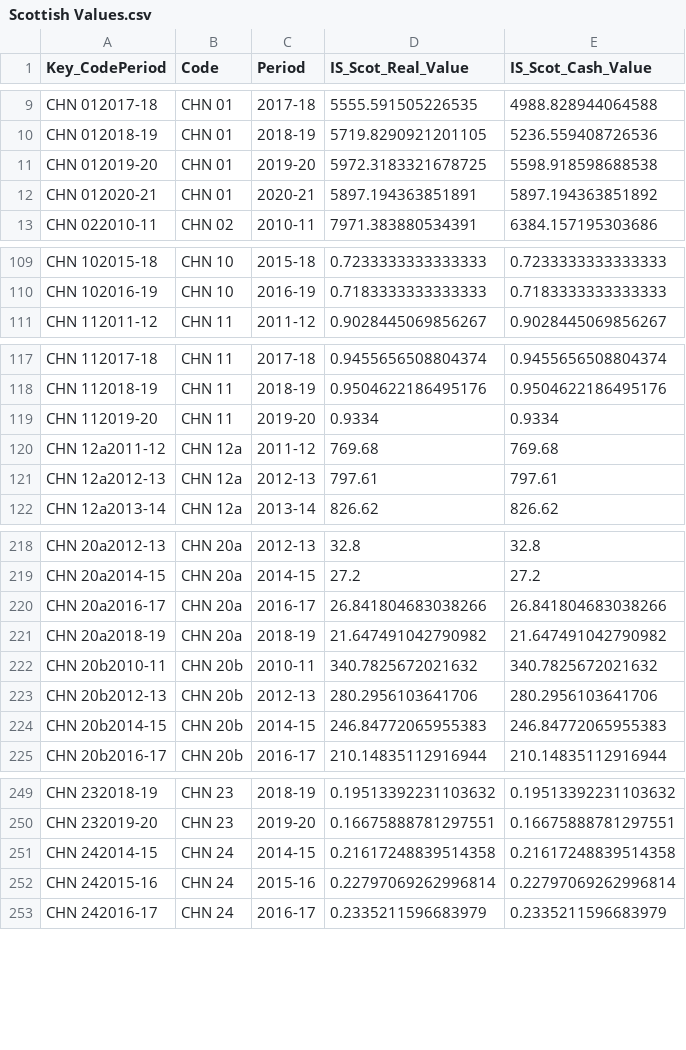
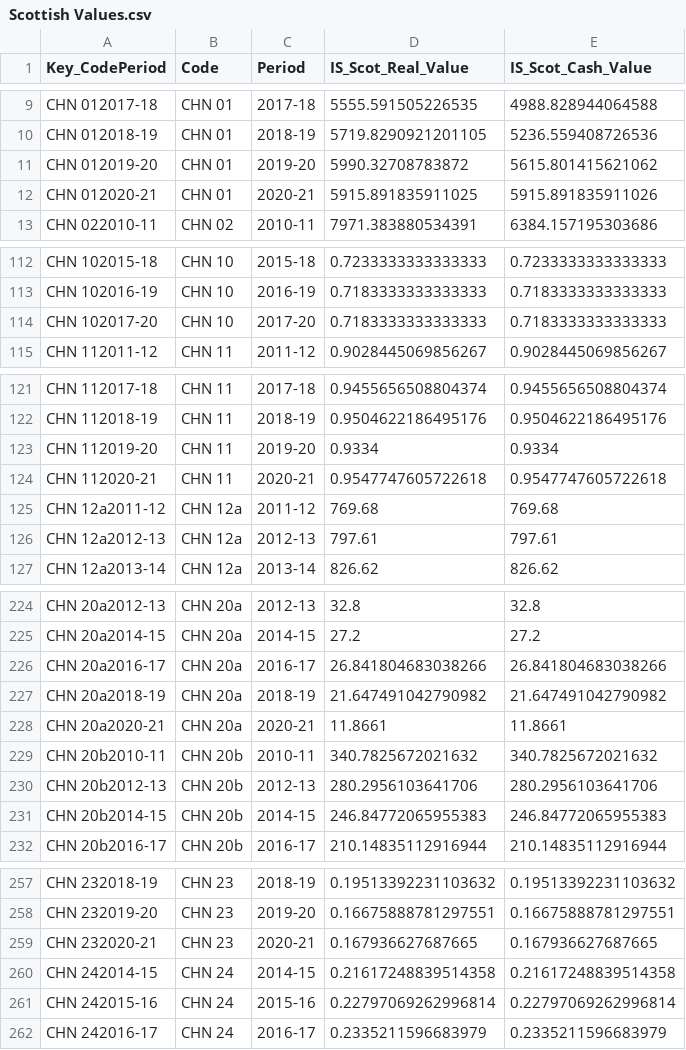
Before and after one commit to SC-TPP/LGBF, a CSV file: Data Files/Scottish Values.csv, drawn as a sheet; only a part is shown, gaps mark what is left out; the diff covers the shown part only.

```diff
--- a/Data Files/Scottish Values.csv
+++ b/Data Files/Scottish Values.csv
@@ -10,4 +10,4 @@ CHN 012017-18,CHN 01,2017-18,5555.591505226535,4988.828944064588
 CHN 012018-19,CHN 01,2018-19,5719.8290921201105,5236.559408726536
-CHN 012019-20,CHN 01,2019-20,5972.3183321678725,5598.918598688538
-CHN 012020-21,CHN 01,2020-21,5897.194363851891,5897.194363851892
+CHN 012019-20,CHN 01,2019-20,5990.32708783872,5615.801415621062
+CHN 012020-21,CHN 01,2020-21,5915.891835911025,5915.891835911026
 CHN 022010-11,CHN 02,2010-11,7971.383880534391,6384.157195303686
@@ -110,2 +113,3 @@ CHN 102015-18,CHN 10,2015-18,0.7233333333333333,0.7233333333333333
 CHN 102016-19,CHN 10,2016-19,0.7183333333333333,0.7183333333333333
+CHN 102017-20,CHN 10,2017-20,0.7183333333333333,0.7183333333333333
 CHN 112011-12,CHN 11,2011-12,0.9028445069856267,0.9028445069856267
@@ -119,2 +123,3 @@ CHN 112018-19,CHN 11,2018-19,0.9504622186495176,0.9504622186495176
 CHN 112019-20,CHN 11,2019-20,0.9334,0.9334
+CHN 112020-21,CHN 11,2020-21,0.9547747605722618,0.9547747605722618
 CHN 12a2011-12,CHN 12a,2011-12,769.68,769.68
@@ -221,2 +227,3 @@ CHN 20a2016-17,CHN 20a,2016-17,26.841804683038266,26.841804683038266
 CHN 20a2018-19,CHN 20a,2018-19,21.647491042790982,21.647491042790982
+CHN 20a2020-21,CHN 20a,2020-21,11.8661,11.8661
 CHN 20b2010-11,CHN 20b,2010-11,340.7825672021632,340.7825672021632
@@ -250,2 +258,3 @@ CHN 232018-19,CHN 23,2018-19,0.19513392231103632,0.19513392231103632
 CHN 232019-20,CHN 23,2019-20,0.16675888781297551,0.16675888781297551
+CHN 232020-21,CHN 23,2020-21,0.167936627687665,0.167936627687665
 CHN 242014-15,CHN 24,2014-15,0.21617248839514358,0.21617248839514358
```
Also changed, not shown: 5 added rows and 86 edited cells elsewhere in this file, Data Files/Scottish Averages.csv, Error Outputs/Numerator Denominator Fail References.csv, 3 other files.
